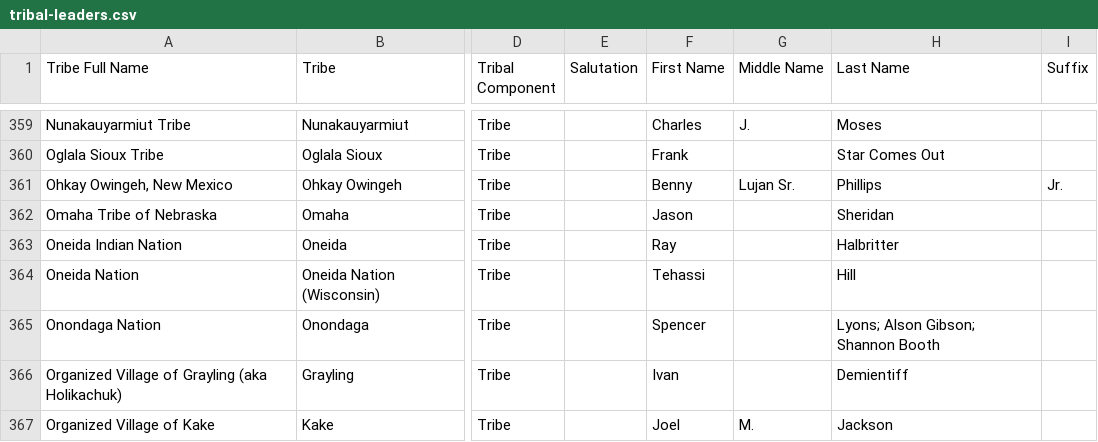
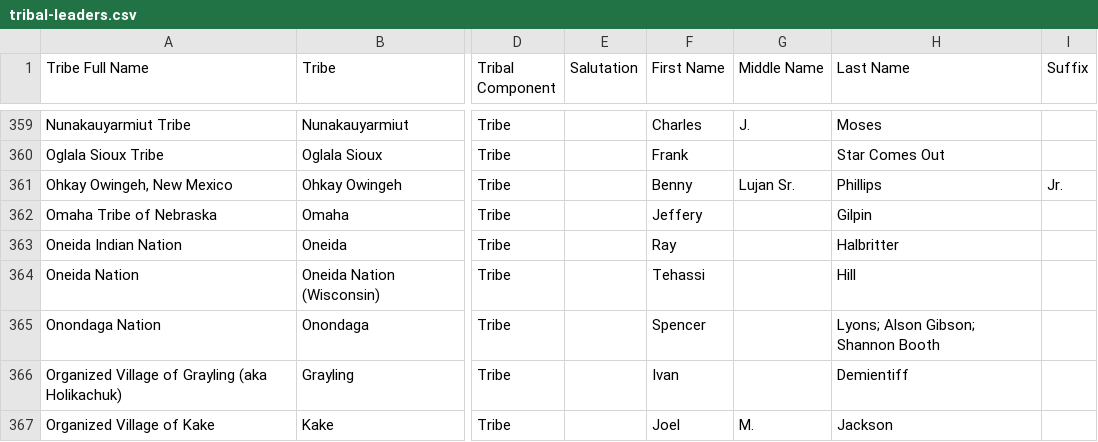
Before and after one commit to cisagov/flat-tribal-leaders, a CSV file: tribal-leaders.csv, drawn as a sheet; only a part is shown, gaps mark what is left out; the diff names each change by its address in the sheet, - before the commit and + after, or states it on an @@ line.

Commit message:
Flat: latest data (2025-12-04T06:14:20.147Z) {   "date": "2025-12-04T06:14:20.147Z",   "files": [     {       "name": "tribal-leaders.csv",       "deltaBytes": 0,       "source": "https://services1.arcgis.com/UxqqIfhng71wUT9x/arcgis/rest/services/TribalLeadership_Directory/FeatureServer/replicafilescache/TribalLeadership_Directory_-8807089639668789909.csv"     }   ] }

```diff
--- a/tribal-leaders.csv
+++ b/tribal-leaders.csv
-F362 (First Name): Jason
+F362 (First Name): Jeffery
-H362 (Last Name): Sheridan
+H362 (Last Name): Gilpin
```
